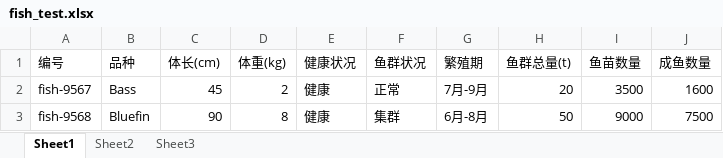
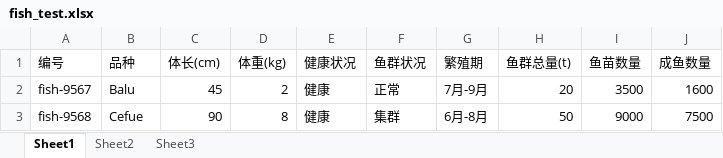
Before and after one commit to ZhouJunCheng99/Software_Engineering, an Excel workbook: backend/import_data/fish_test.xlsx, sheet Sheet1, drawn as a sheet; values as stored, in another font and other column widths than the file's, no borders; the diff names each change by its address in the sheet, - before the commit and + after, or states it on an @@ line.

```diff
--- a/backend/import_data/fish_test.xlsx (sheet Sheet1)
+++ b/backend/import_data/fish_test.xlsx (sheet Sheet1)
-B2 (品种): Bass
+B2 (品种): Balu
-B3 (品种): Bluefin
+B3 (品种): Cefue
```
Also changed, not shown: 1 other file.
